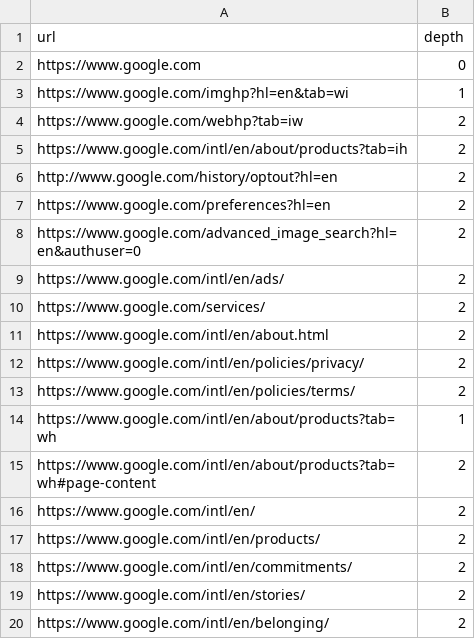
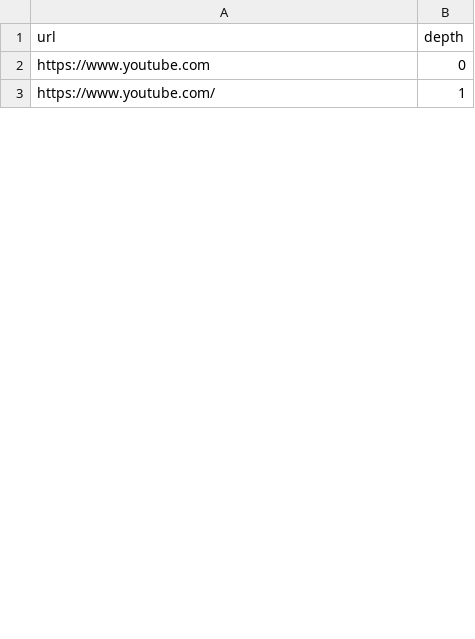
Before and after one commit to unaveragetech/PagesXcrawler, a CSV file: data/results.csv, drawn as a sheet; only a part is shown; the diff covers the shown part only.

```diff
--- a/data/results.csv
+++ b/data/results.csv
@@ -1,20 +1,3 @@
 url,depth
-https://www.google.com,0
-https://www.google.com/imghp?hl=en&tab=wi,1
-https://www.google.com/webhp?tab=iw,2
-https://www.google.com/intl/en/about/products?tab=ih,2
-http://www.google.com/history/optout?hl=en,2
-https://www.google.com/preferences?hl=en,2
-https://www.google.com/advanced_image_search?hl=en&authuser=0,2
-https://www.google.com/intl/en/ads/,2
-https://www.google.com/services/,2
-https://www.google.com/intl/en/about.html,2
-https://www.google.com/intl/en/policies/privacy/,2
-https://www.google.com/intl/en/policies/terms/,2
-https://www.google.com/intl/en/about/products?tab=wh,1
-https://www.google.com/intl/en/about/products?tab=wh#page-content,2
-https://www.google.com/intl/en/,2
-https://www.google.com/intl/en/products/,2
-https://www.google.com/intl/en/commitments/,2
-https://www.google.com/intl/en/stories/,2
-https://www.google.com/intl/en/belonging/,2
+https://www.youtube.com,0
+https://www.youtube.com/,1
```
Also changed, not shown: 45 removed rows and 11 edited cells elsewhere in this file, 3 other files.
